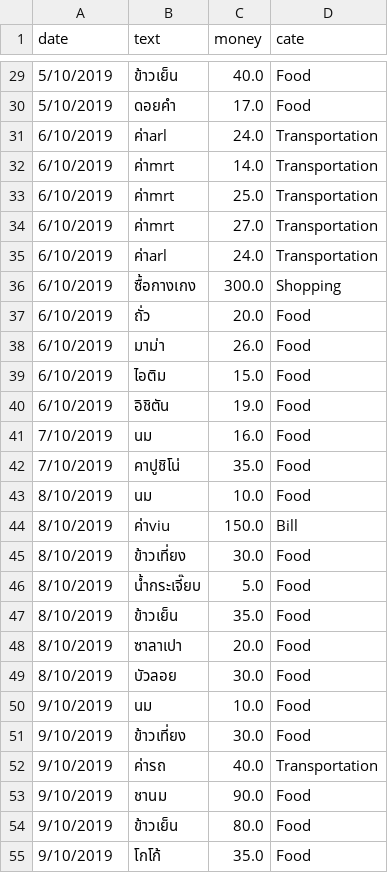
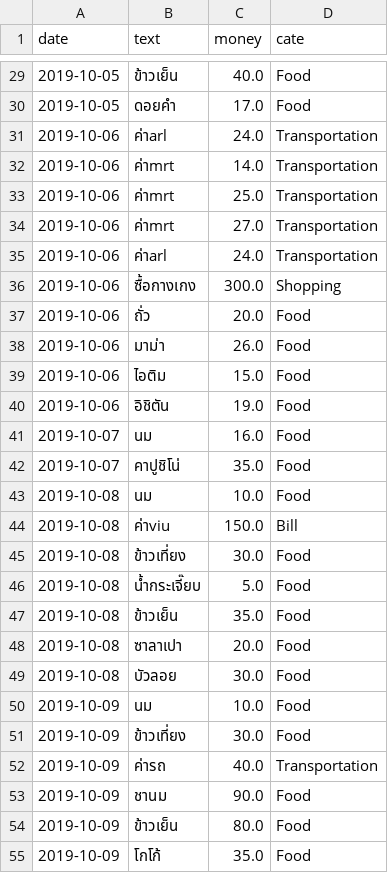
Before and after one commit to jakkritsonsanit/ChatBotExpenses, a CSV file: Expenses.csv, drawn as a sheet; only a part is shown, gaps mark what is left out; the diff covers the shown part only.

```diff
--- a/Expenses.csv
+++ b/Expenses.csv
@@ -29,27 +29,27 @@ date,text,money,cate
-5/10/2019,ข้าวเย็น,40.0,Food
-5/10/2019,ดอยคำ,17.0,Food
-6/10/2019,ค่าarl,24.0,Transportation
-6/10/2019,ค่าmrt,14.0,Transportation
-6/10/2019,ค่าmrt,25.0,Transportation
-6/10/2019,ค่าmrt,27.0,Transportation
-6/10/2019,ค่าarl,24.0,Transportation
-6/10/2019,ซื้อกางเกง,300.0,Shopping
-6/10/2019,ถั่ว,20.0,Food
-6/10/2019,มาม่า,26.0,Food
-6/10/2019,ไอติม,15.0,Food
-6/10/2019,อิชิตัน,19.0,Food
-7/10/2019,นม,16.0,Food
-7/10/2019,คาปูชิโน่,35.0,Food
-8/10/2019,นม,10.0,Food
-8/10/2019,ค่าviu,150.0,Bill
-8/10/2019,ข้าวเที่ยง,30.0,Food
-8/10/2019,น้ำกระเจี๊ยบ,5.0,Food
-8/10/2019,ข้าวเย็น,35.0,Food
-8/10/2019,ซาลาเปา,20.0,Food
-8/10/2019,บัวลอย,30.0,Food
-9/10/2019,นม,10.0,Food
-9/10/2019,ข้าวเที่ยง,30.0,Food
-9/10/2019,ค่ารถ,40.0,Transportation
-9/10/2019,ชานม,90.0,Food
-9/10/2019,ข้าวเย็น,80.0,Food
-9/10/2019,โกโก้,35.0,Food
+2019-10-05,ข้าวเย็น,40.0,Food
+2019-10-05,ดอยคำ,17.0,Food
+2019-10-06,ค่าarl,24.0,Transportation
+2019-10-06,ค่าmrt,14.0,Transportation
+2019-10-06,ค่าmrt,25.0,Transportation
+2019-10-06,ค่าmrt,27.0,Transportation
+2019-10-06,ค่าarl,24.0,Transportation
+2019-10-06,ซื้อกางเกง,300.0,Shopping
+2019-10-06,ถั่ว,20.0,Food
+2019-10-06,มาม่า,26.0,Food
+2019-10-06,ไอติม,15.0,Food
+2019-10-06,อิชิตัน,19.0,Food
+2019-10-07,นม,16.0,Food
+2019-10-07,คาปูชิโน่,35.0,Food
+2019-10-08,นม,10.0,Food
+2019-10-08,ค่าviu,150.0,Bill
+2019-10-08,ข้าวเที่ยง,30.0,Food
+2019-10-08,น้ำกระเจี๊ยบ,5.0,Food
+2019-10-08,ข้าวเย็น,35.0,Food
+2019-10-08,ซาลาเปา,20.0,Food
+2019-10-08,บัวลอย,30.0,Food
+2019-10-09,นม,10.0,Food
+2019-10-09,ข้าวเที่ยง,30.0,Food
+2019-10-09,ค่ารถ,40.0,Transportation
+2019-10-09,ชานม,90.0,Food
+2019-10-09,ข้าวเย็น,80.0,Food
+2019-10-09,โกโก้,35.0,Food
```
Also changed, not shown: 49 edited cells elsewhere in this file, 5 other files.
